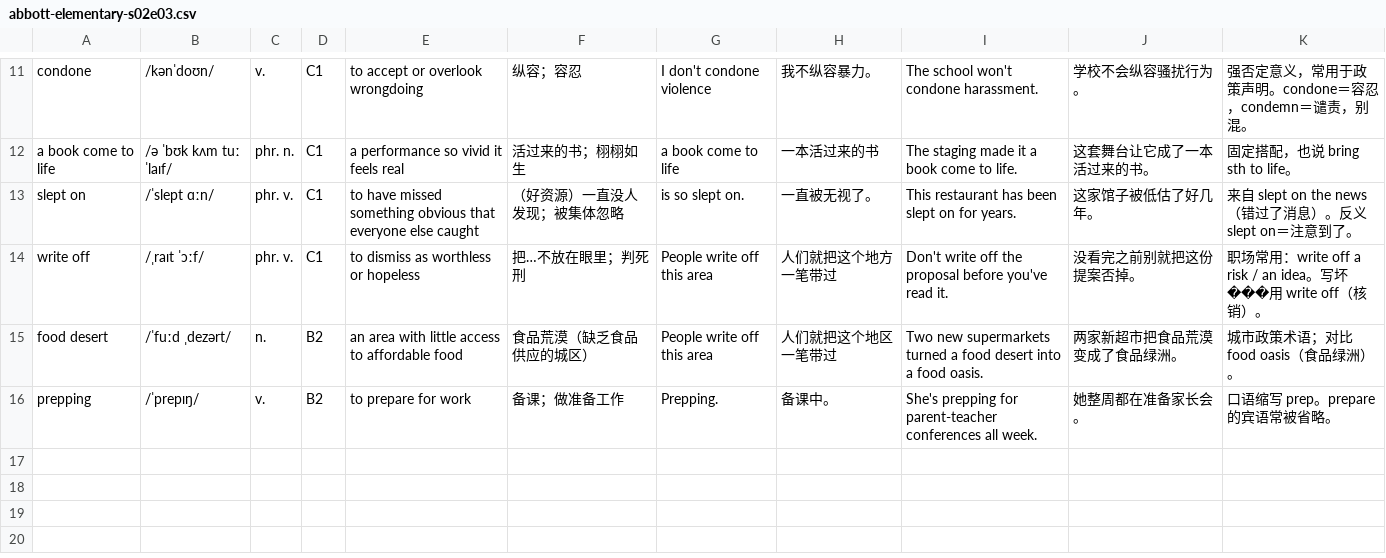
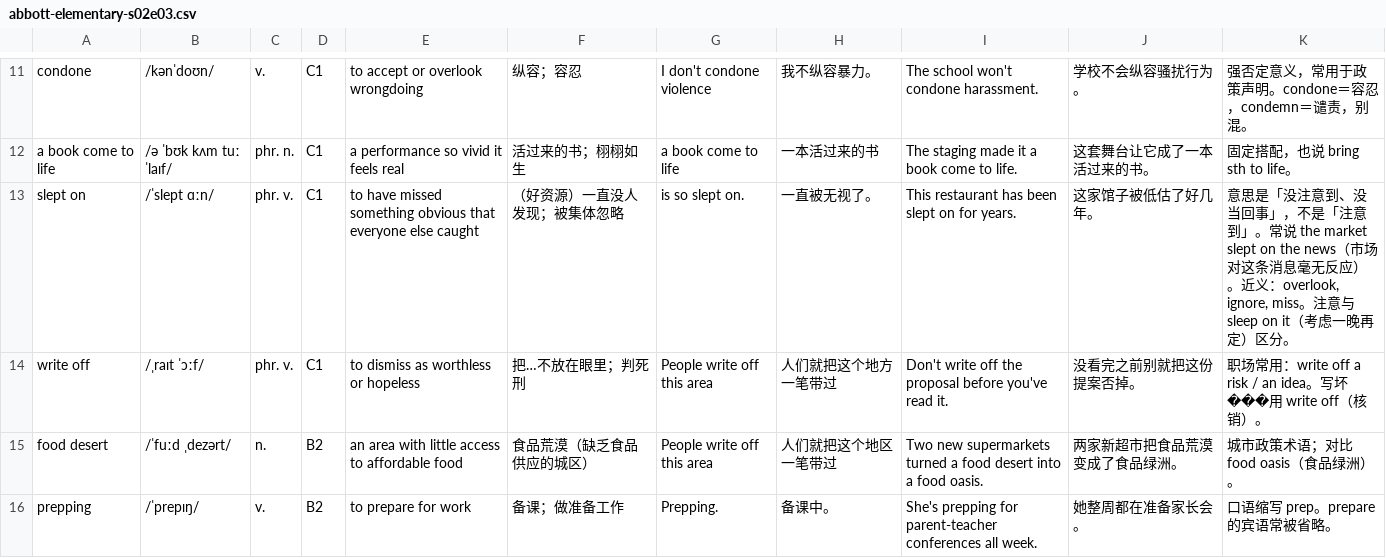
Before and after one commit to adrienlee123/learn-english, a CSV file: data/vocab/abbott-elementary-s02e03.csv, drawn as a sheet; only a part is shown, gaps mark what is left out.

Commit message:
Update vocabulary and rebuild app

```diff
--- a/data/vocab/abbott-elementary-s02e03.csv
+++ b/data/vocab/abbott-elementary-s02e03.csv
@@ -12,3 +12,3 @@ condone,/kənˈdoʊn/,v.,C1,to accept or overlook wrongdoing,纵容；容忍,I d
 a book come to life,/ə ˈbʊk kʌm tuː ˈlaɪf/,phr. n.,C1,a performance so vivid it feels real,活过来的书；栩栩如生,a book come to life,一本活过来的书,The staging made it a book come to life.,这套舞台让它成了一本活过来的书。,固定搭配，也说 bring sth to life。
-slept on,/ˈslept ɑːn/,phr. v.,C1,to have missed something obvious that everyone else caught,（好资源）一直没人发现；被集体忽略,is so slept on.,一直被无视了。,This restaurant has been slept on for years.,这家馆子被低估了好几年。,来自 slept on the news（错过了消息）。反义 slept on＝注意到了。
+slept on,/ˈslept ɑːn/,phr. v.,C1,to have missed something obvious that everyone else caught,（好资源）一直没人发现；被集体忽略,is so slept on.,一直被无视了。,This restaurant has been slept on for years.,这家馆子被低估了好几年。,"意思是「没注意到、没当回事」，不是「注意到」。常说 the market slept on the news（市场对这条消息毫无反应）。近义：overlook, ignore, miss。注意与 sleep on it（考虑一晚再定）区分。"
 write off,/ˌraɪt ˈɔːf/,phr. v.,C1,to dismiss as worthless or hopeless,把…不放在眼里；判死刑,People write off this area,人们就把这个地方一笔带过,Don't write off the proposal before you've read it.,没看完之前别就把这份提案否掉。,职场常用：write off a risk / an idea。写坏���用 write off（核销）。
```
Also changed, not shown: data/vocab/all-vocabulary.csv, data/vocab/the-morning-show-s01e02.csv, 8 other files.
